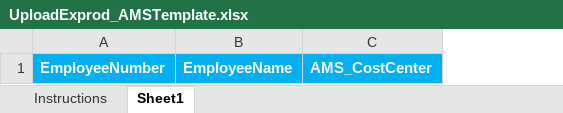
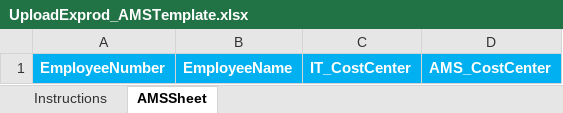
Before and after one commit to necromanchez/AttendanceManagement, an Excel workbook: Brothers_AMS/TemplateFiles/UploadExprod_AMSTemplate.xlsx, sheet AMSSheet, drawn as a sheet; values as stored, in another font and other column widths than the file's, no borders; conditional formats not drawn; the diff names each change by its address in the sheet, - before the commit and + after, or states it on an @@ line.

```diff
--- a/Brothers_AMS/TemplateFiles/UploadExprod_AMSTemplate.xlsx (sheet AMSSheet)
+++ b/Brothers_AMS/TemplateFiles/UploadExprod_AMSTemplate.xlsx (sheet AMSSheet)
-sheet tab: Sheet1
+sheet tab: AMSSheet
+column C, row 1: IT_CostCenter
```
Also changed, not shown: sheet Instructions, Brothers_AMS/TemplateFiles/AttendanceMonitoring.xlsx, Brothers_AMS/TemplateFiles/EmployeePosition.xlsx, 26 other files.
